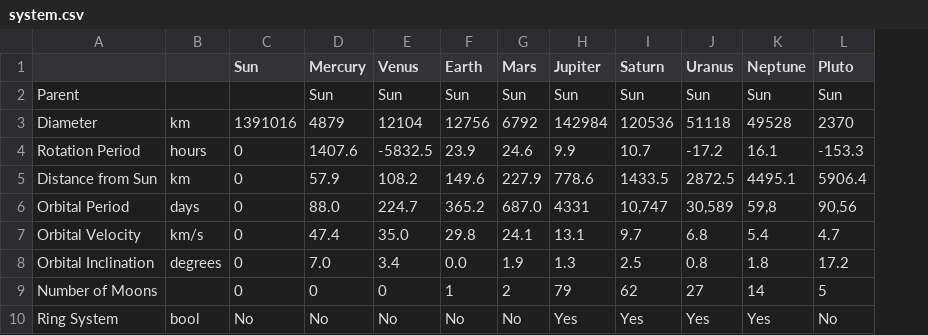
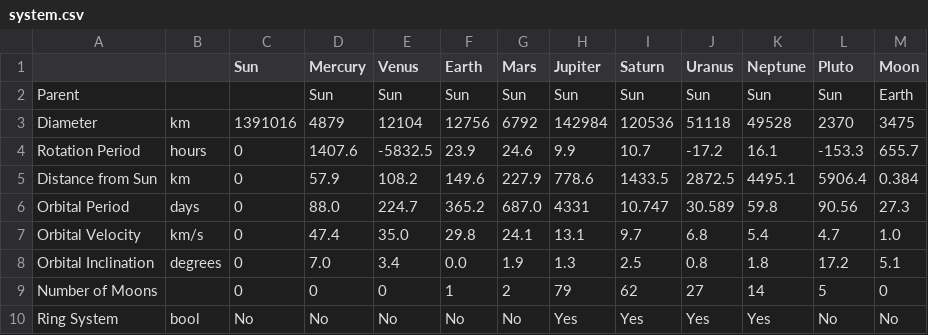
Before and after one commit to lizabelos/glframework, a CSV file: res/system.csv, drawn as a sheet; the diff names each change by its address in the sheet, - before the commit and + after, or states it on an @@ line.

```diff
--- a/res/system.csv
+++ b/res/system.csv
+column M (Moon), rows 2-10: Earth | 3475 | 655.7 | 0.384 | 27.3 | 1.0 | 5.1 | 0 | No
-I6 (Saturn): 10,747
+I6 (Saturn): 10.747
-J6 (Uranus): 30,589
+J6 (Uranus): 30.589
-K6 (Neptune): 59,8
+K6 (Neptune): 59.8
-L6 (Pluto): 90,56
+L6 (Pluto): 90.56
```
Also changed, not shown: 13 other files.
